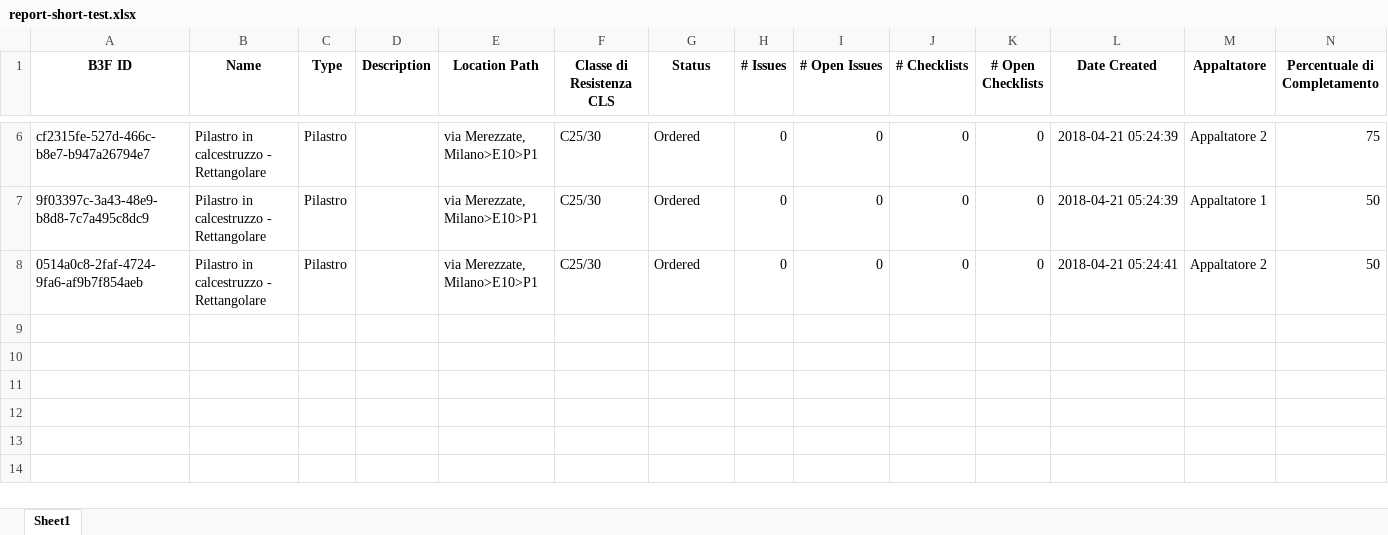
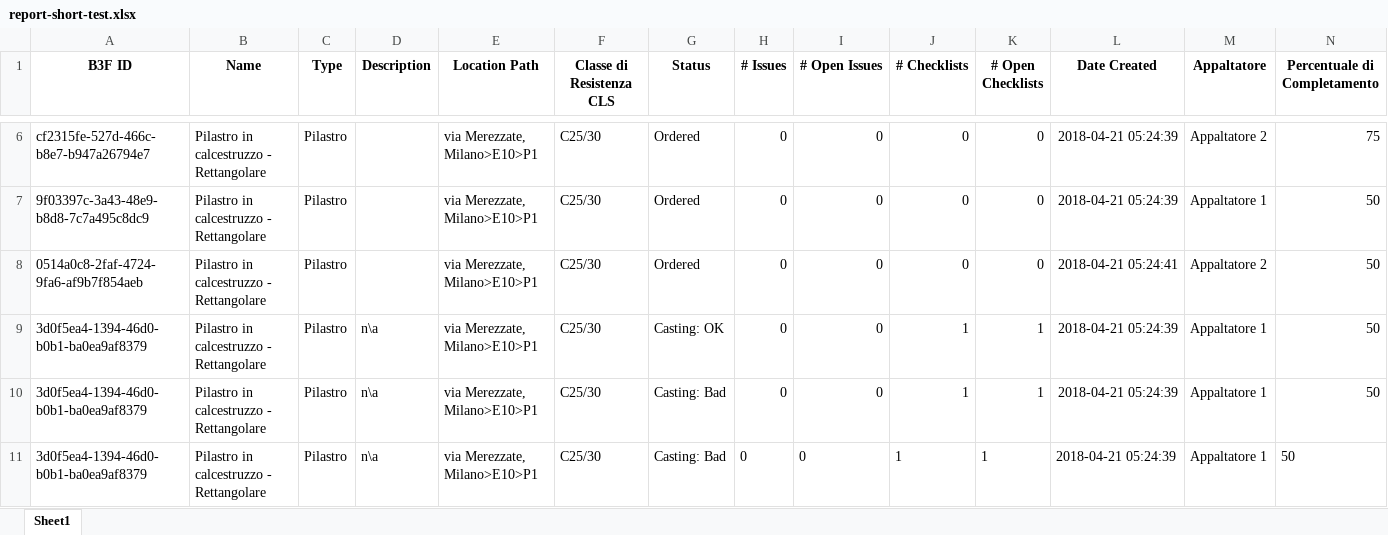
Before and after one commit to nicoprocessor/ConcreteFlowchartServer, an Excel workbook: res/report-short-test.xlsx, sheet Sheet1, drawn as a sheet; only a part is shown, gaps mark what is left out; values as stored, in another font and other column widths than the file's, no borders; rows hold the shown columns only; the diff names each change by its address in the sheet, - before the commit and + after, or states it on an @@ line.

```diff
--- a/res/report-short-test.xlsx (sheet Sheet1)
+++ b/res/report-short-test.xlsx (sheet Sheet1)
+row 9: 3d0f5ea4-1394-46d0-b0b1-ba0ea9af8379 | Pilastro in calcestruzzo - Rettangolare | Pilastro | n\a | via Merezzate, Milano>E10>P1 | C25/30 | Casting: OK | 0 | 0 | 1 | 1 | 2018-04-21 05:24:39 | Appaltatore 1 | 50
+row 10: 3d0f5ea4-1394-46d0-b0b1-ba0ea9af8379 | Pilastro in calcestruzzo - Rettangolare | Pilastro | n\a | via Merezzate, Milano>E10>P1 | C25/30 | Casting: Bad | 0 | 0 | 1 | 1 | 2018-04-21 05:24:39 | Appaltatore 1 | 50
+row 11: 3d0f5ea4-1394-46d0-b0b1-ba0ea9af8379 | Pilastro in calcestruzzo - Rettangolare | Pilastro | n\a | via Merezzate, Milano>E10>P1 | C25/30 | Casting: Bad | 0 | 0 | 1 | 1 | 2018-04-21 05:24:39 | Appaltatore 1 | 50
```
Also changed, not shown: res/report-full-test.xlsx, 2 other files.
